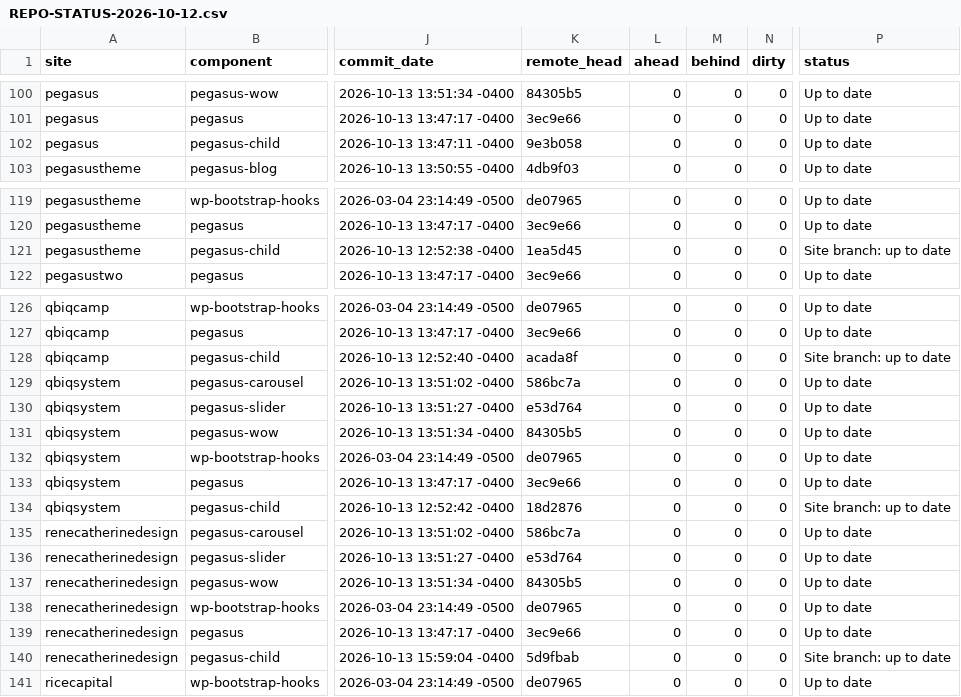
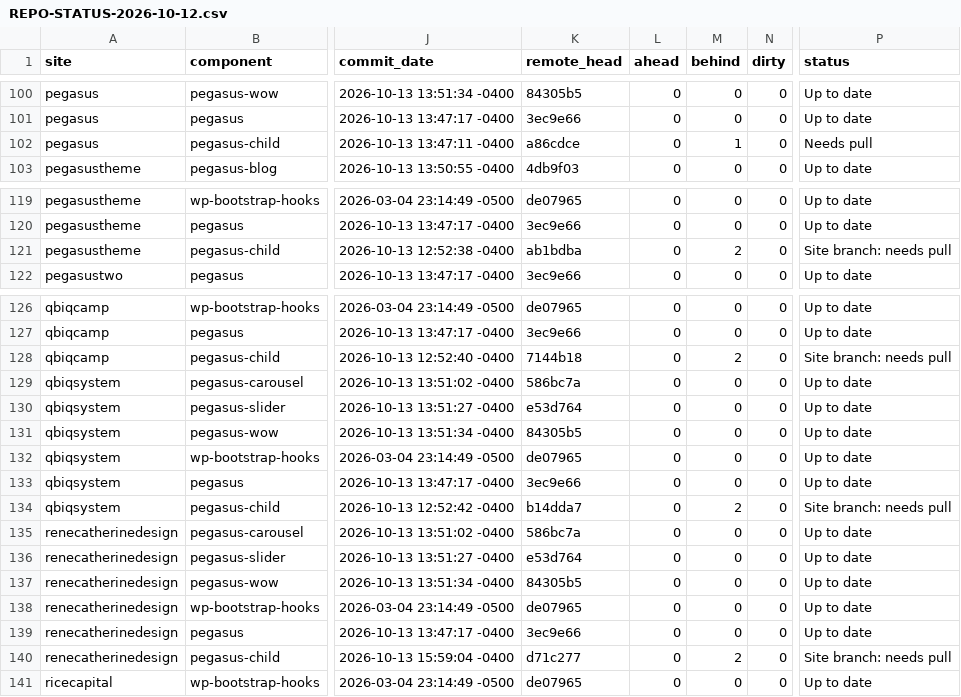
Before and after one commit to jimboobrien/VVV, a CSV file: REPO-STATUS-2026-10-12.csv, drawn as a sheet; only a part is shown, gaps mark what is left out; the diff covers the shown part only; the diff names each change by its address in the sheet, - before the commit and + after, or states it on an @@ line.

```diff
--- a/REPO-STATUS-2026-10-12.csv
+++ b/REPO-STATUS-2026-10-12.csv
-K102 (remote_head): 9e3b058
+K102 (remote_head): a86cdce
-M102 (behind): 0
+M102 (behind): 1
-P102 (status): Up to date
+P102 (status): Needs pull
-K121 (remote_head): 1ea5d45
+K121 (remote_head): ab1bdba
-M121 (behind): 0
+M121 (behind): 2
-P121 (status): Site branch: up to date
+P121 (status): Site branch: needs pull
-K128 (remote_head): acada8f
+K128 (remote_head): 7144b18
-M128 (behind): 0
+M128 (behind): 2
-P128 (status): Site branch: up to date
+P128 (status): Site branch: needs pull
-K134 (remote_head): 18d2876
+K134 (remote_head): b14dda7
-M134 (behind): 0
+M134 (behind): 2
-P134 (status): Site branch: up to date
+P134 (status): Site branch: needs pull
-K140 (remote_head): 5d9fbab
+K140 (remote_head): d71c277
-M140 (behind): 0
+M140 (behind): 2
-P140 (status): Site branch: up to date
+P140 (status): Site branch: needs pull
```
Also changed, not shown: 36 edited cells elsewhere in this file, 37 other files.
